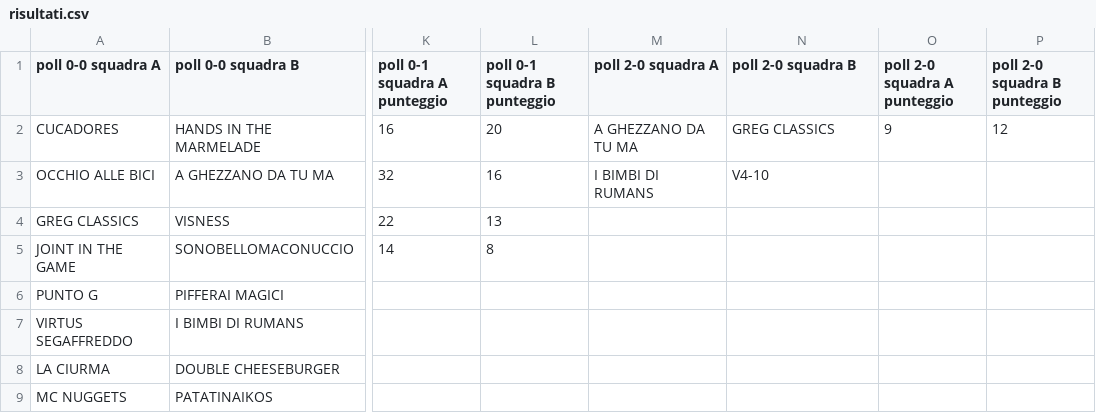
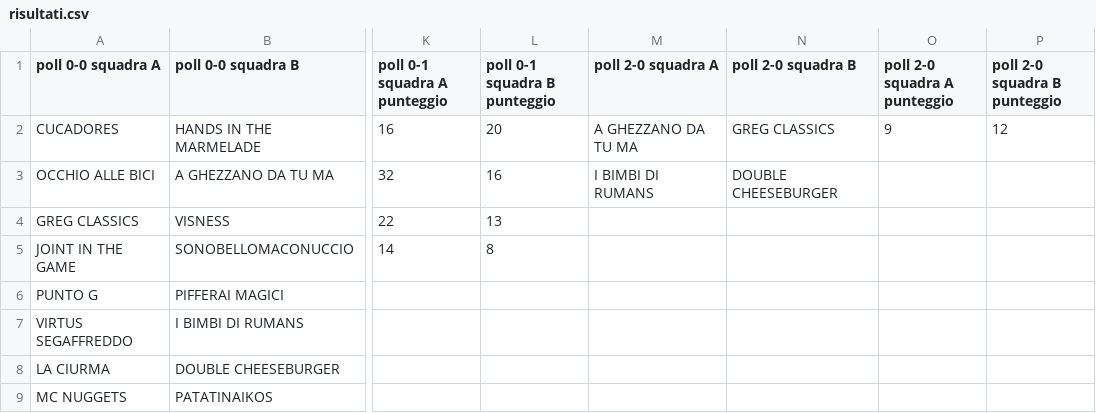
Before and after one commit to ChurchGame/ChurchGame.github.io, a CSV file: risultati.csv, drawn as a sheet; only a part is shown, gaps mark what is left out; the diff names each change by its address in the sheet, - before the commit and + after, or states it on an @@ line.

Commit message:
Update risultati.csv

```diff
--- a/risultati.csv
+++ b/risultati.csv
-N3 (poll 2-0 squadra B): V4-10
+N3 (poll 2-0 squadra B): DOUBLE CHEESEBURGER
```
